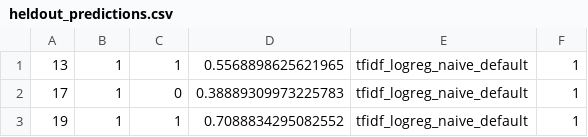
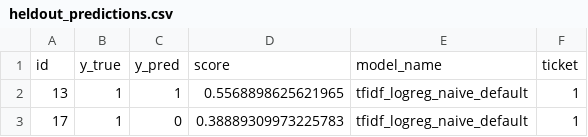
Before and after one commit to Shrook5Khattab31/topic-a-repo, a CSV file: text-classification-pipeline-forensics/predictions/heldout_predictions.csv, drawn as a sheet; only a part is shown; the shorter side is filled out with more unchanged rows; the diff names each change by its address in the sheet, - before the commit and + after, or states it on an @@ line.

```diff
--- a/text-classification-pipeline-forensics/predictions/heldout_predictions.csv
+++ b/text-classification-pipeline-forensics/predictions/heldout_predictions.csv
+row 1: id | y_true | y_pred | score | model_name | ticket
```
Also changed, not shown: text-classification-pipeline-forensics/results/threshold_sweep.csv, 1 other file.
